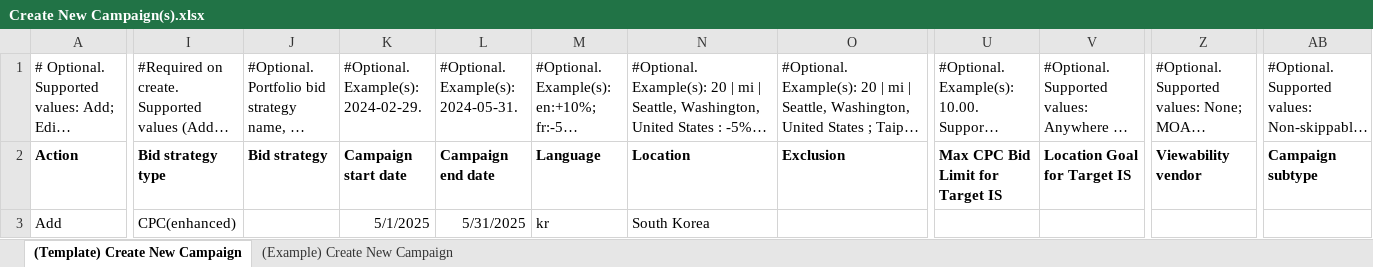
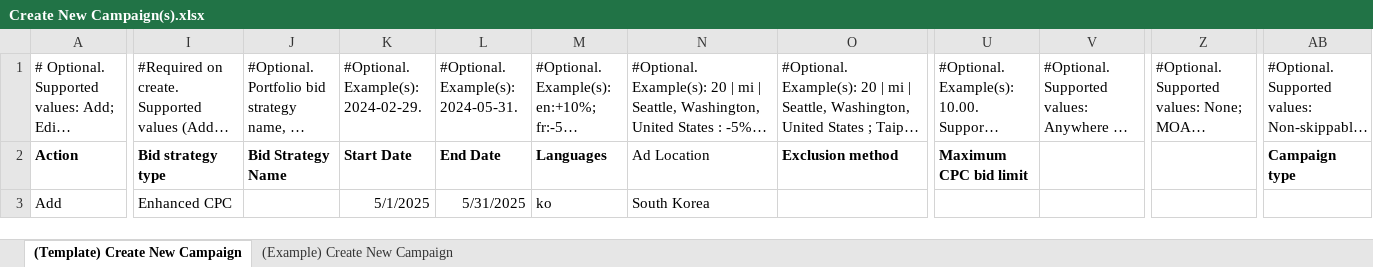
Before and after one commit to shina1221/shina1221.github.io, an Excel workbook: _posts/도서/마케팅/file/Create New Campaign(s).xlsx, sheet (Template) Create New Campaign, drawn as a sheet; only a part is shown, gaps mark what is left out; long unchanged cells end in …; values as stored, in another font and other column widths than the file's, no borders; the diff names each change by its address in the sheet, - before the commit and + after, or states it on an @@ line.

Commit message:
Update Create New Campaign(s).xlsx

```diff
--- a/_posts/도서/마케팅/file/Create New Campaign(s).xlsx (sheet (Template) Create New Campaign)
+++ b/_posts/도서/마케팅/file/Create New Campaign(s).xlsx (sheet (Template) Create New Campaign)
-J2: Bid strategy
+J2: Bid Strategy Name
-K2: Campaign start date
+K2: Start Date
-L2: Campaign end date
+L2: End Date
-M2: Language
+M2: Languages
-N2: Location
+N2: Ad Location
-N2 bold: on
+N2 bold: off
-O2: Exclusion
+O2: Exclusion method
-U2: Max CPC Bid Limit for Target IS
+U2: Maximum CPC bid limit
-V2: Location Goal for Target IS
+V2: (empty)
-Z2: Viewability vendor
+Z2: (empty)
-AB2: Campaign subtype
+AB2: Campaign type
-I3: CPC(enhanced)
+I3: Enhanced CPC
-M3: kr
+M3: ko
```
